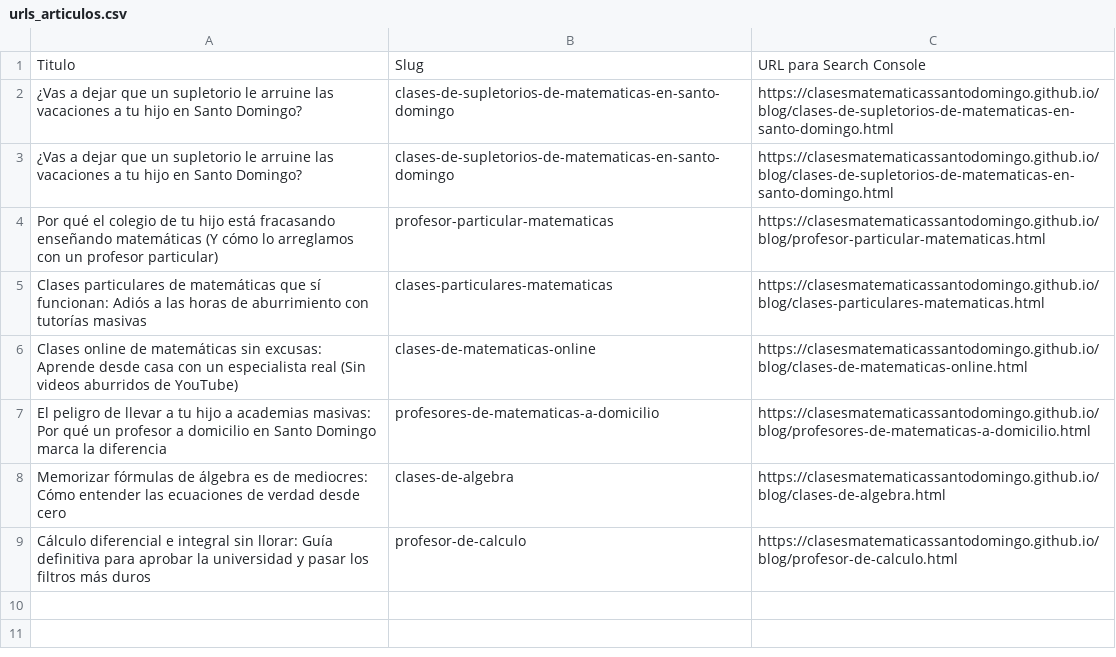
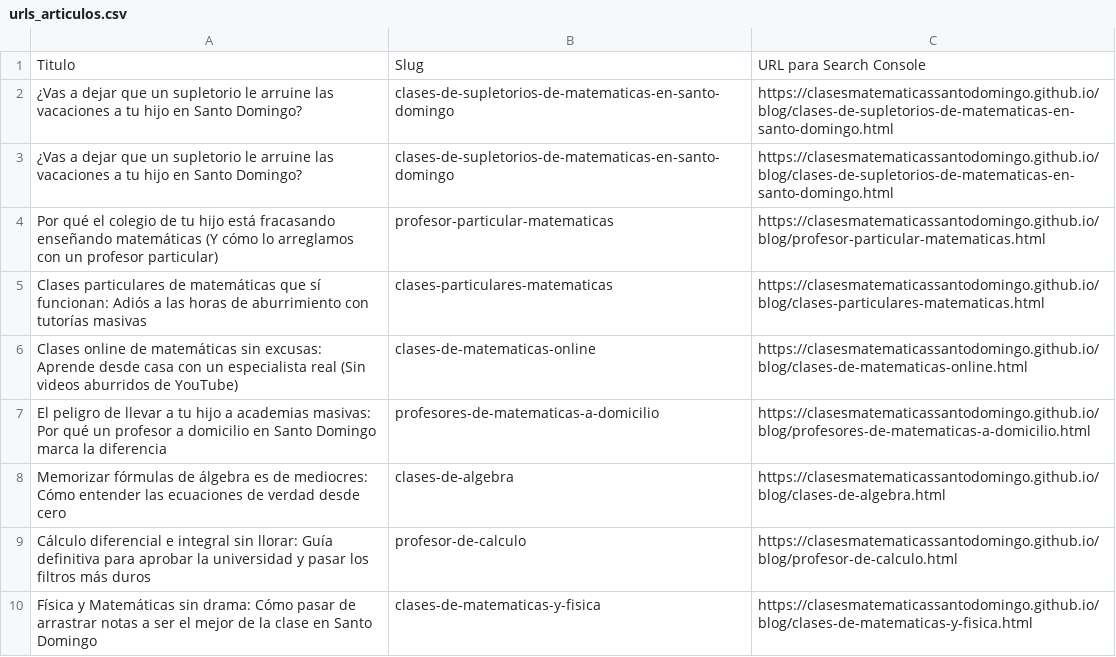
Before and after one commit to clasesmatematicassantodomingo/clasesmatematicassantodomingo.github.io, a CSV file: urls_articulos.csv, drawn as a sheet; the diff names each change by its address in the sheet, - before the commit and + after, or states it on an @@ line.

```diff
--- a/urls_articulos.csv
+++ b/urls_articulos.csv
+row 10: Física y Matemáticas sin drama: Cómo pasar de arrastrar notas a ser el mejor de la clase en Santo Domingo | clases-de-matematicas-y-fisica | https://clasesmatematicassantodomingo.github.io/blog/clases-de-matematicas-y-fisica.html
```
Also changed, not shown: 4 other files.
